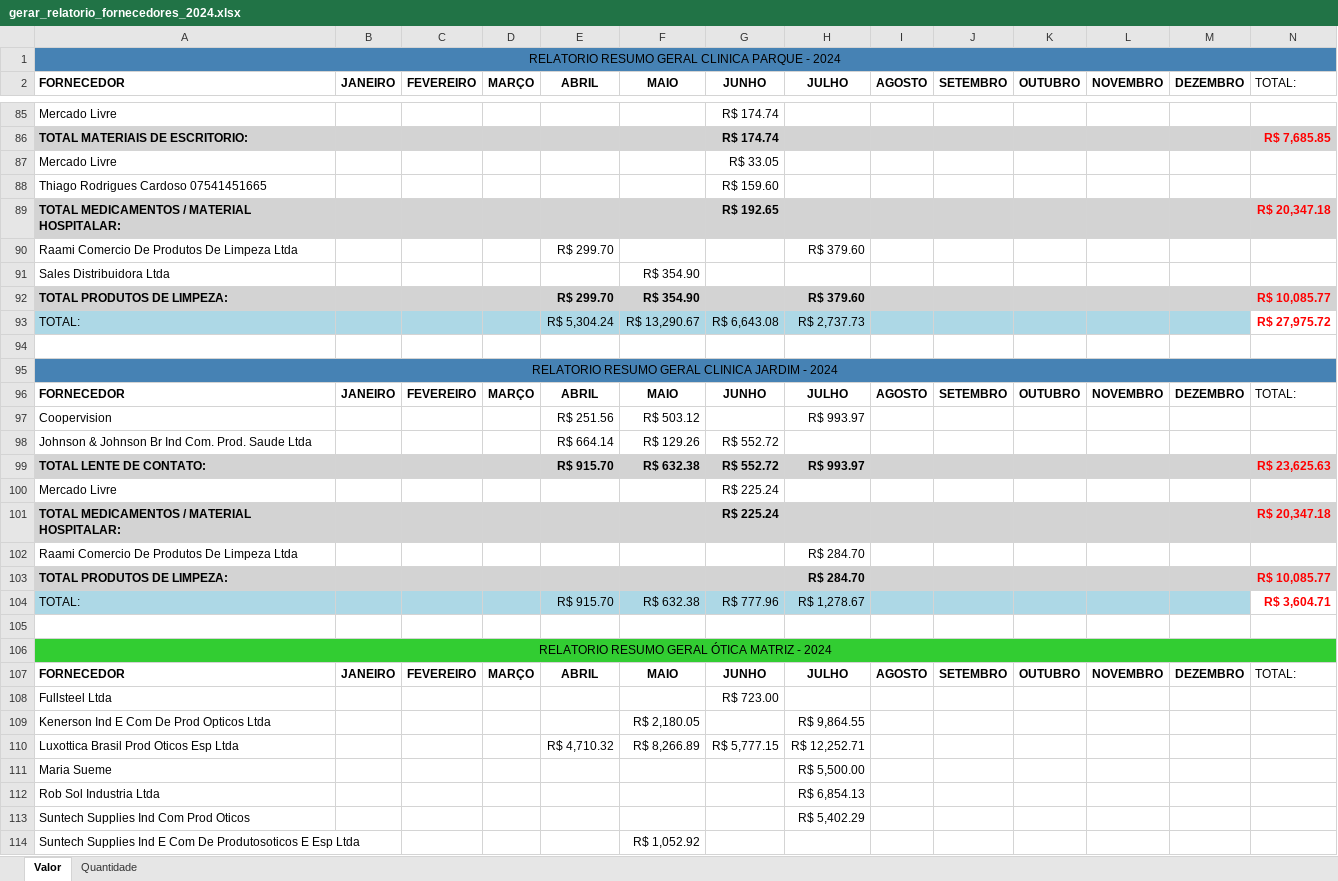
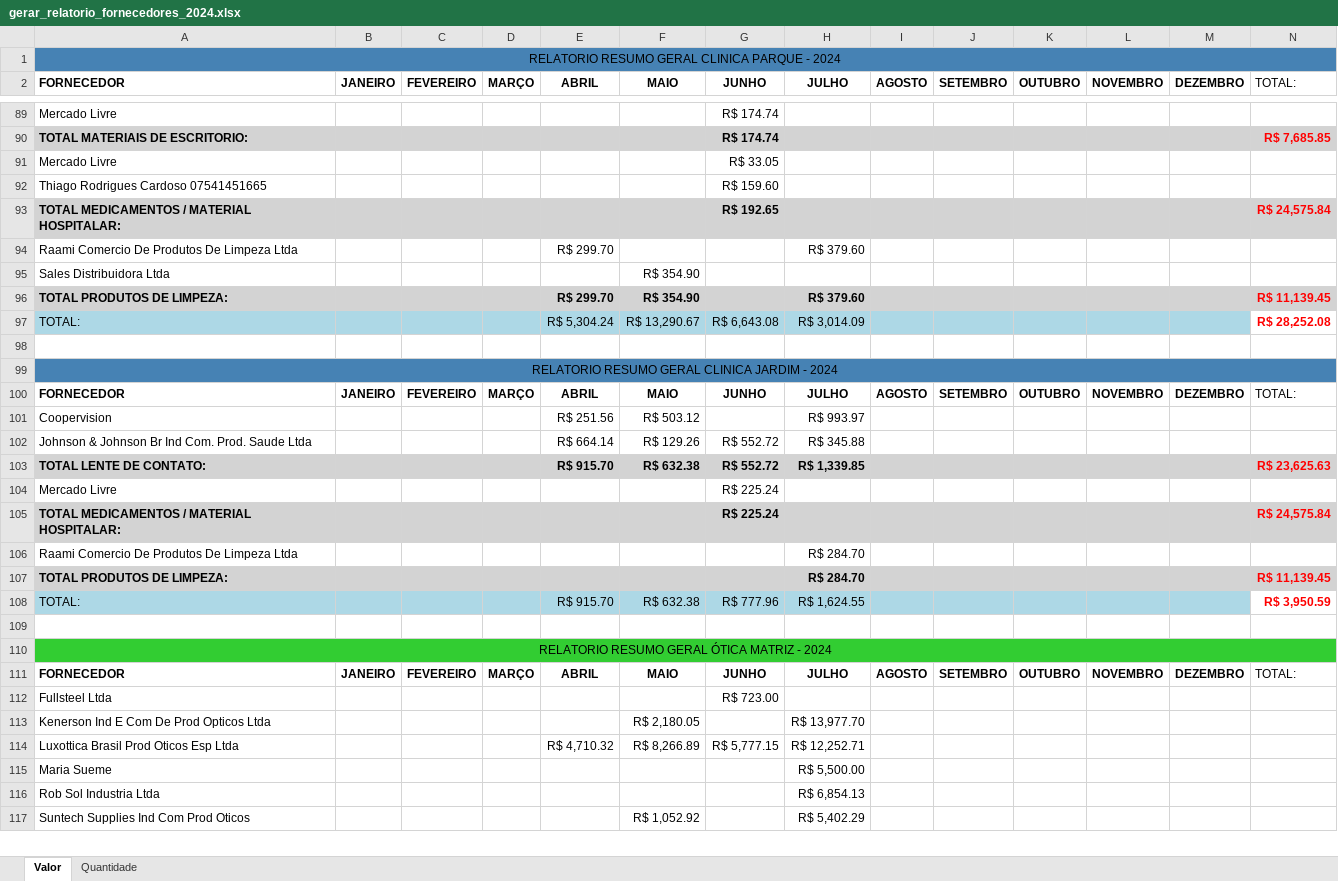
Before and after one commit to KaiqueWalkerRodrigues/GRNacoes, an Excel workbook: compras/gerar_relatorio_fornecedores_2024.xlsx, sheet Valor, drawn as a sheet; only a part is shown, gaps mark what is left out; values as stored, in another font and other column widths than the file's, no borders; removed rows and columns are numbered as before the commit, all else as after; the diff covers the shown part only; the diff names each change by its address in the sheet, - before the commit and + after, or states it on an @@ line.

```diff
--- a/compras/gerar_relatorio_fornecedores_2024.xlsx (sheet Valor)
+++ b/compras/gerar_relatorio_fornecedores_2024.xlsx (sheet Valor)
-N93 (TOTAL:): R$ 20,347.18
+N93 (TOTAL:): R$ 24,575.84
-N96 (TOTAL:): R$ 10,085.77
+N96 (TOTAL:): R$ 11,139.45
-H97 (JULHO): R$ 2,737.73
+H97 (JULHO): R$ 3,014.09
-N97 (TOTAL:): R$ 27,975.72
+N97 (TOTAL:): R$ 28,252.08
-H102 (JULHO): (empty)
+H102 (JULHO): R$ 345.88
-H103 (JULHO): R$ 993.97
+H103 (JULHO): R$ 1,339.85
-N105 (TOTAL:): R$ 20,347.18
+N105 (TOTAL:): R$ 24,575.84
-N107 (TOTAL:): R$ 10,085.77
+N107 (TOTAL:): R$ 11,139.45
-H108 (JULHO): R$ 1,278.67
+H108 (JULHO): R$ 1,624.55
-N108 (TOTAL:): R$ 3,604.71
+N108 (TOTAL:): R$ 3,950.59
-H113 (JULHO): R$ 9,864.55
+H113 (JULHO): R$ 13,977.70
-F117 (MAIO): (empty)
+F117 (MAIO): R$ 1,052.92
-row 114: Suntech Supplies Ind E Com De Produtosoticos E Esp Ltda |  |  |  |  | R$ 1,052.92
```
Also changed, not shown: 4 added rows, 1 removed row and 36 edited cells elsewhere in this sheet, sheet Quantidade, compras/gerar_relatorio_categorias_2024.xlsx, 13 other files.
